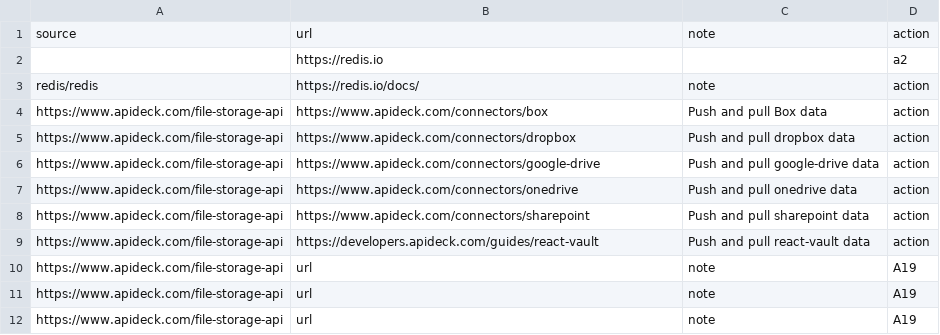
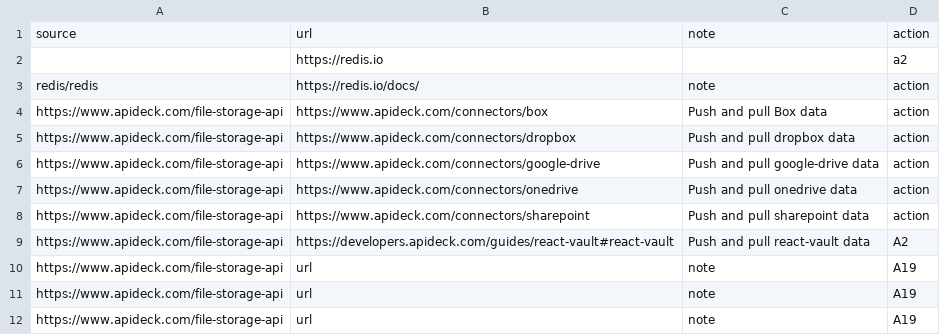
Before and after one commit to other59/DB, a CSV file: Datasource.csv, drawn as a sheet.

Commit message:
Update Datasource.csv

```diff
--- a/Datasource.csv
+++ b/Datasource.csv
@@ -8,3 +8,3 @@ https://www.apideck.com/file-storage-api,https://www.apideck.com/connectors/oned
 https://www.apideck.com/file-storage-api,https://www.apideck.com/connectors/sharepoint,Push and pull sharepoint data,action
-https://www.apideck.com/file-storage-api,https://developers.apideck.com/guides/react-vault,Push and pull react-vault data,action
+https://www.apideck.com/file-storage-api,https://developers.apideck.com/guides/react-vault#react-vault,Push and pull react-vault data,A2
 https://www.apideck.com/file-storage-api,url,note,A19
```
